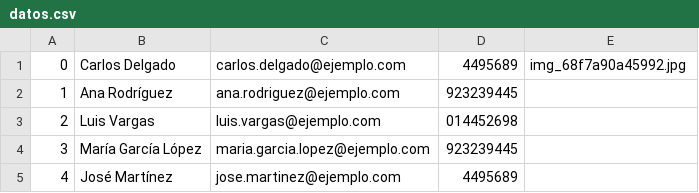
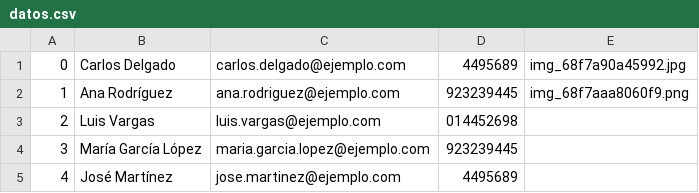
Before and after one commit to JosueQA/DAI_lab01, a CSV file: data/datos.csv, drawn as a sheet; only a part is shown.

```diff
--- a/data/datos.csv
+++ b/data/datos.csv
@@ -1,3 +1,3 @@
 0,"Carlos Delgado",carlos.delgado@ejemplo.com,4495689,img_68f7a90a45992.jpg
-1,"Ana Rodríguez",ana.rodriguez@ejemplo.com,923239445,
+1,"Ana Rodríguez",ana.rodriguez@ejemplo.com,923239445,img_68f7aaa8060f9.png
 2,"Luis Vargas",luis.vargas@ejemplo.com,014452698,
```
Also changed, not shown: 1 other file.
